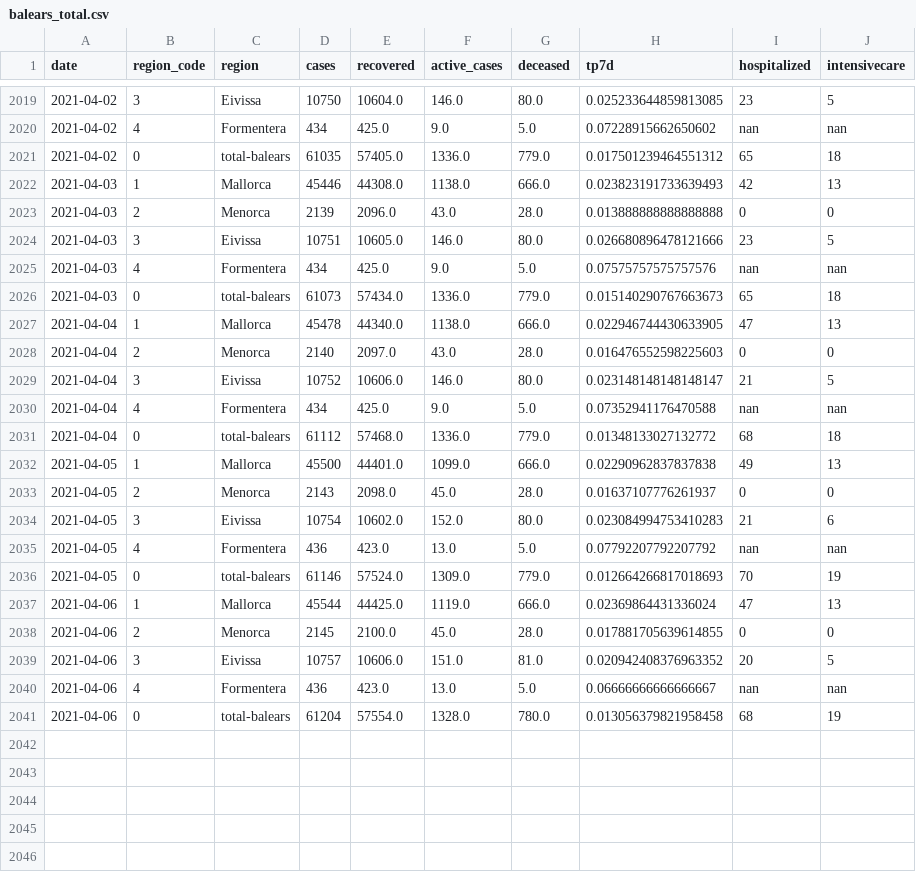
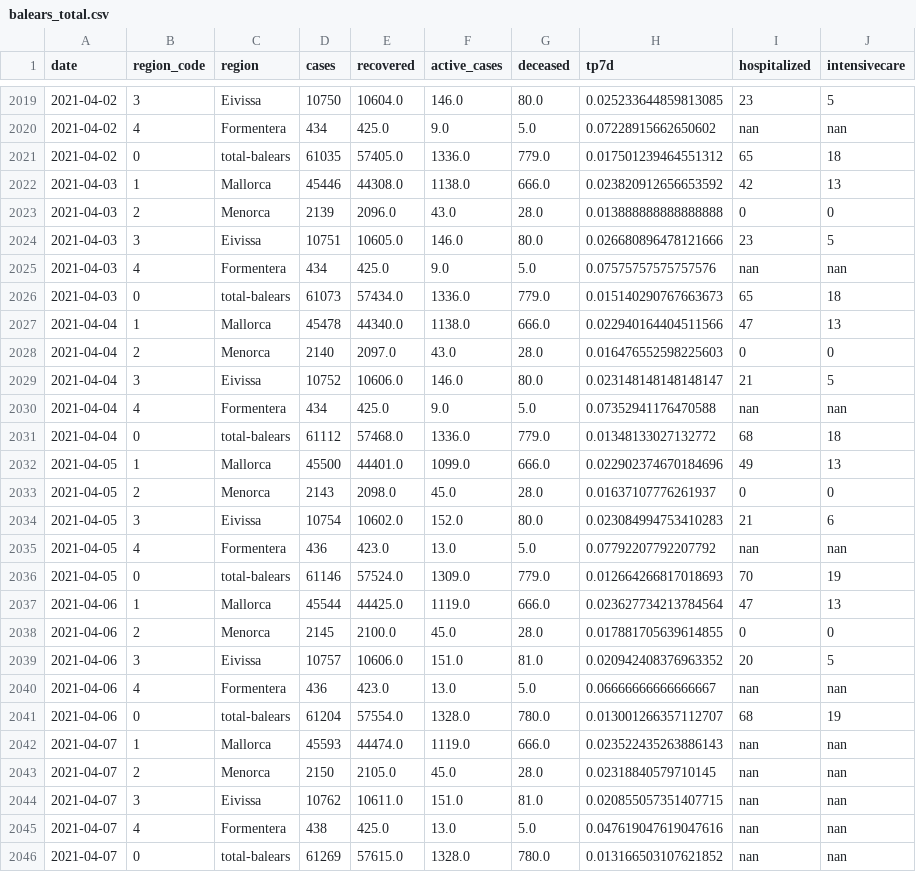
Before and after one commit to jaumeperello/covid_ib, a CSV file: data/balears_total.csv, drawn as a sheet; only a part is shown, gaps mark what is left out; the diff covers the shown part only.

```diff
--- a/data/balears_total.csv
+++ b/data/balears_total.csv
@@ -2021,3 +2021,3 @@ date,region_code,region,cases,recovered,active_cases,deceased,tp7d,hospitalized,
 2021-04-02,0,total-balears,61035,57405.0,1336.0,779.0,0.017501239464551312,65,18
-2021-04-03,1,Mallorca,45446,44308.0,1138.0,666.0,0.023823191733639493,42,13
+2021-04-03,1,Mallorca,45446,44308.0,1138.0,666.0,0.023820912656653592,42,13
 2021-04-03,2,Menorca,2139,2096.0,43.0,28.0,0.013888888888888888,0,0
@@ -2026,3 +2026,3 @@ date,region_code,region,cases,recovered,active_cases,deceased,tp7d,hospitalized,
 2021-04-03,0,total-balears,61073,57434.0,1336.0,779.0,0.015140290767663673,65,18
-2021-04-04,1,Mallorca,45478,44340.0,1138.0,666.0,0.022946744430633905,47,13
+2021-04-04,1,Mallorca,45478,44340.0,1138.0,666.0,0.022940164404511566,47,13
 2021-04-04,2,Menorca,2140,2097.0,43.0,28.0,0.016476552598225603,0,0
@@ -2031,3 +2031,3 @@ date,region_code,region,cases,recovered,active_cases,deceased,tp7d,hospitalized,
 2021-04-04,0,total-balears,61112,57468.0,1336.0,779.0,0.01348133027132772,68,18
-2021-04-05,1,Mallorca,45500,44401.0,1099.0,666.0,0.02290962837837838,49,13
+2021-04-05,1,Mallorca,45500,44401.0,1099.0,666.0,0.022902374670184696,49,13
 2021-04-05,2,Menorca,2143,2098.0,45.0,28.0,0.01637107776261937,0,0
@@ -2036,3 +2036,3 @@ date,region_code,region,cases,recovered,active_cases,deceased,tp7d,hospitalized,
 2021-04-05,0,total-balears,61146,57524.0,1309.0,779.0,0.012664266817018693,70,19
-2021-04-06,1,Mallorca,45544,44425.0,1119.0,666.0,0.02369864431336024,47,13
+2021-04-06,1,Mallorca,45544,44425.0,1119.0,666.0,0.023627734213784564,47,13
 2021-04-06,2,Menorca,2145,2100.0,45.0,28.0,0.017881705639614855,0,0
@@ -2040,2 +2040,7 @@ date,region_code,region,cases,recovered,active_cases,deceased,tp7d,hospitalized,
 2021-04-06,4,Formentera,436,423.0,13.0,5.0,0.06666666666666667,nan,nan
-2021-04-06,0,total-balears,61204,57554.0,1328.0,780.0,0.013056379821958458,68,19
+2021-04-06,0,total-balears,61204,57554.0,1328.0,780.0,0.013001266357112707,68,19
+2021-04-07,1,Mallorca,45593,44474.0,1119.0,666.0,0.023522435263886143,nan,nan
+2021-04-07,2,Menorca,2150,2105.0,45.0,28.0,0.02318840579710145,nan,nan
+2021-04-07,3,Eivissa,10762,10611.0,151.0,81.0,0.020855057351407715,nan,nan
+2021-04-07,4,Formentera,438,425.0,13.0,5.0,0.047619047619047616,nan,nan
+2021-04-07,0,total-balears,61269,57615.0,1328.0,780.0,0.013166503107621852,nan,nan
```
Also changed, not shown: 87 edited cells elsewhere in this file, data/eivissa_total.csv, data/formentera_total.csv, 2 other files.
